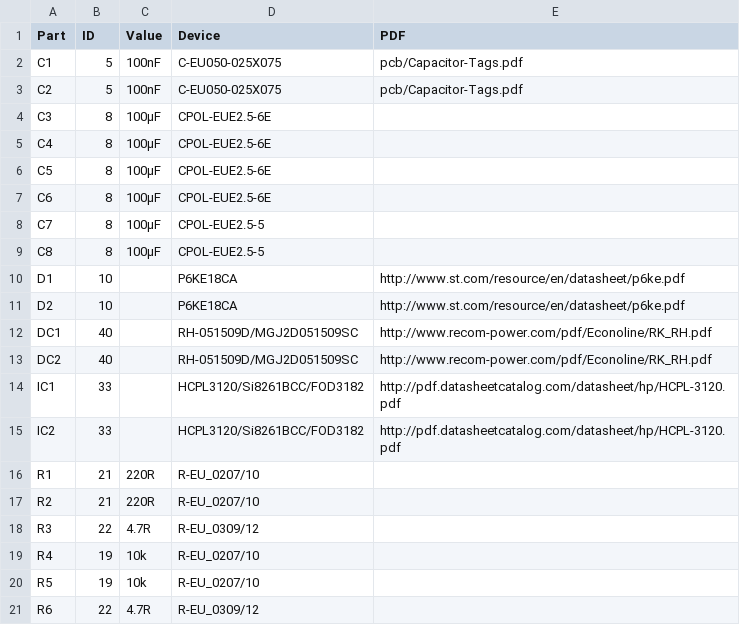
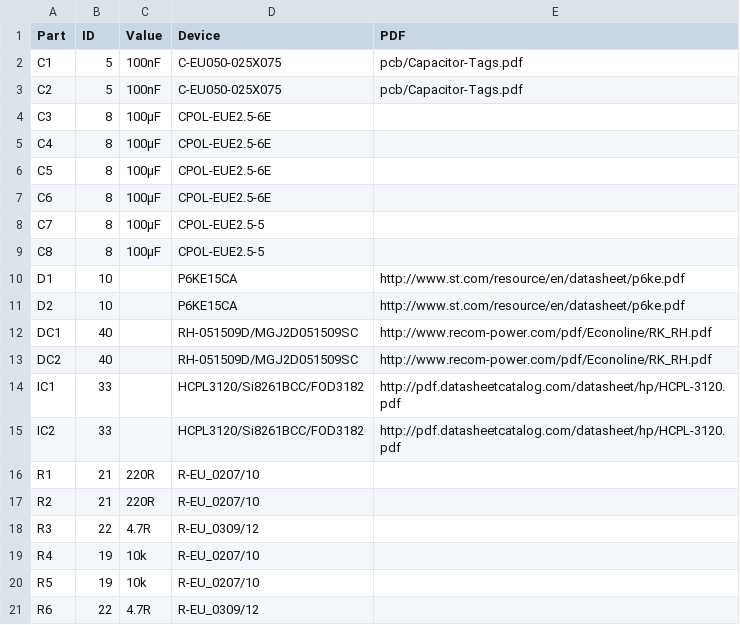
Before and after one commit to dimecho/Open-Inverter-WebInterface, a CSV file: Web/pcb/Hardware v2.0/bom/gate_driver2.csv (was Web/pcb/Hardware v1.0/bom/gate_driver2.csv), drawn as a sheet.

```diff
--- a/Web/pcb/Hardware v1.0/bom/gate_driver2.csv
+++ b/Web/pcb/Hardware v2.0/bom/gate_driver2.csv
@@ -9,4 +9,4 @@ C7,8,100µF,CPOL-EUE2.5-5,
 C8,8,100µF,CPOL-EUE2.5-5,
-D1,10,,P6KE18CA,http://www.st.com/resource/en/datasheet/p6ke.pdf
-D2,10,,P6KE18CA,http://www.st.com/resource/en/datasheet/p6ke.pdf
+D1,10,,P6KE15CA,http://www.st.com/resource/en/datasheet/p6ke.pdf
+D2,10,,P6KE15CA,http://www.st.com/resource/en/datasheet/p6ke.pdf
 DC1,40,,RH-051509D/MGJ2D051509SC,http://www.recom-power.com/pdf/Econoline/RK_RH.pdf
```
Also changed, not shown: Web/pcb/Hardware v1.0/bom/base_board4.csv, Web/pcb/Hardware v1.0/bom/sensor_board3.csv, 42 other files.
